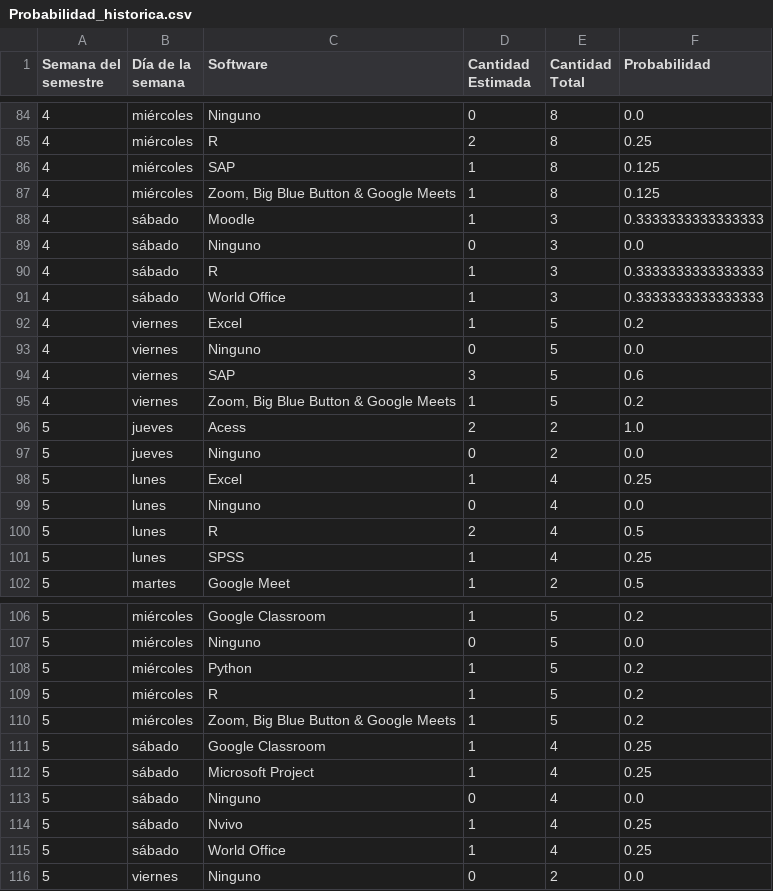
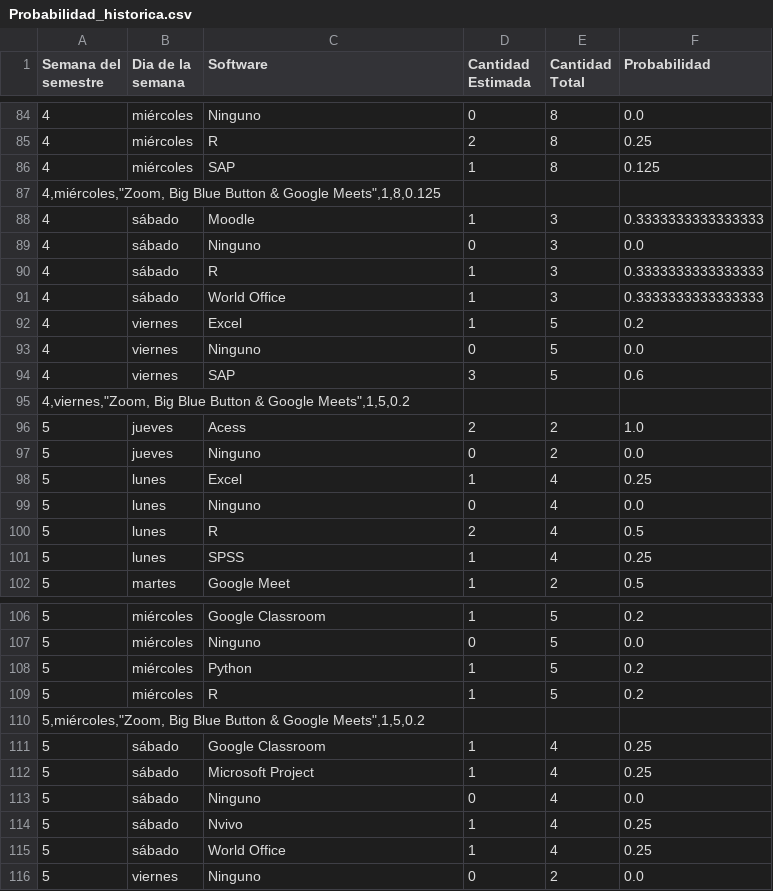
Before and after one commit to rovargasc/Datos-pronosticos-UIFCE, a CSV file: Probabilidad_historica.csv, drawn as a sheet; only a part is shown, gaps mark what is left out; removed rows and columns are numbered as before the commit, all else as after; the diff names each change by its address in the sheet, - before the commit and + after, or states it on an @@ line.

Commit message:
Add files via upload

```diff
--- a/Probabilidad_historica.csv
+++ b/Probabilidad_historica.csv
-B1: Día de la semana
+B1: Dia de la semana
-row 87: 4 | miércoles | Zoom, Big Blue Button & Google Meets | 1 | 8 | 0.125
+row 87: 4,miércoles,"Zoom, Big Blue Button & Google Meets",1,8,0.125
-row 95: 4 | viernes | Zoom, Big Blue Button & Google Meets | 1 | 5 | 0.2
+row 95: 4,viernes,"Zoom, Big Blue Button & Google Meets",1,5,0.2
-row 110: 5 | miércoles | Zoom, Big Blue Button & Google Meets | 1 | 5 | 0.2
+row 110: 5,miércoles,"Zoom, Big Blue Button & Google Meets",1,5,0.2
```
